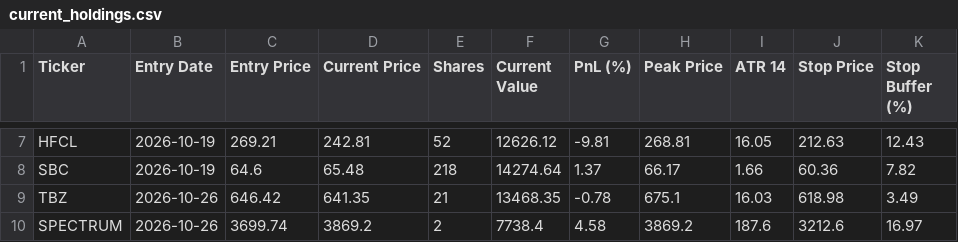
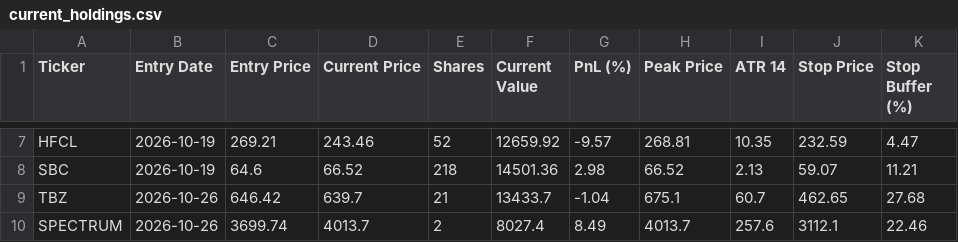
Before and after one commit to shirapthinj/tv_momentum_1.5L, a CSV file: current_holdings.csv, drawn as a sheet; only a part is shown, gaps mark what is left out; the diff covers the shown part only; the diff names each change by its address in the sheet, - before the commit and + after, or states it on an @@ line.

```diff
--- a/current_holdings.csv
+++ b/current_holdings.csv
-D7 (Current Price): 242.81
+D7 (Current Price): 243.46
-F7 (Current Value): 12626.12
+F7 (Current Value): 12659.92
-G7 (PnL (%)): -9.81
+G7 (PnL (%)): -9.57
-I7 (ATR 14): 16.05
+I7 (ATR 14): 10.35
-J7 (Stop Price): 212.63
+J7 (Stop Price): 232.59
-K7 (Stop Buffer (%)): 12.43
+K7 (Stop Buffer (%)): 4.47
-D8 (Current Price): 65.48
+D8 (Current Price): 66.52
-F8 (Current Value): 14274.64
+F8 (Current Value): 14501.36
-G8 (PnL (%)): 1.37
+G8 (PnL (%)): 2.98
-H8 (Peak Price): 66.17
+H8 (Peak Price): 66.52
-I8 (ATR 14): 1.66
+I8 (ATR 14): 2.13
-J8 (Stop Price): 60.36
+J8 (Stop Price): 59.07
-K8 (Stop Buffer (%)): 7.82
+K8 (Stop Buffer (%)): 11.21
-D9 (Current Price): 641.35
+D9 (Current Price): 639.7
-F9 (Current Value): 13468.35
+F9 (Current Value): 13433.7
-G9 (PnL (%)): -0.78
+G9 (PnL (%)): -1.04
-I9 (ATR 14): 16.03
+I9 (ATR 14): 60.7
-J9 (Stop Price): 618.98
+J9 (Stop Price): 462.65
-K9 (Stop Buffer (%)): 3.49
+K9 (Stop Buffer (%)): 27.68
-D10 (Current Price): 3869.2
+D10 (Current Price): 4013.7
-F10 (Current Value): 7738.4
+F10 (Current Value): 8027.4
-G10 (PnL (%)): 4.58
+G10 (PnL (%)): 8.49
-H10 (Peak Price): 3869.2
+H10 (Peak Price): 4013.7
-I10 (ATR 14): 187.6
+I10 (ATR 14): 257.6
-J10 (Stop Price): 3212.6
+J10 (Stop Price): 3112.1
-K10 (Stop Buffer (%)): 16.97
+K10 (Stop Buffer (%)): 22.46
```
Also changed, not shown: 32 edited cells elsewhere in this file, performance_history.csv, 1 other file.
